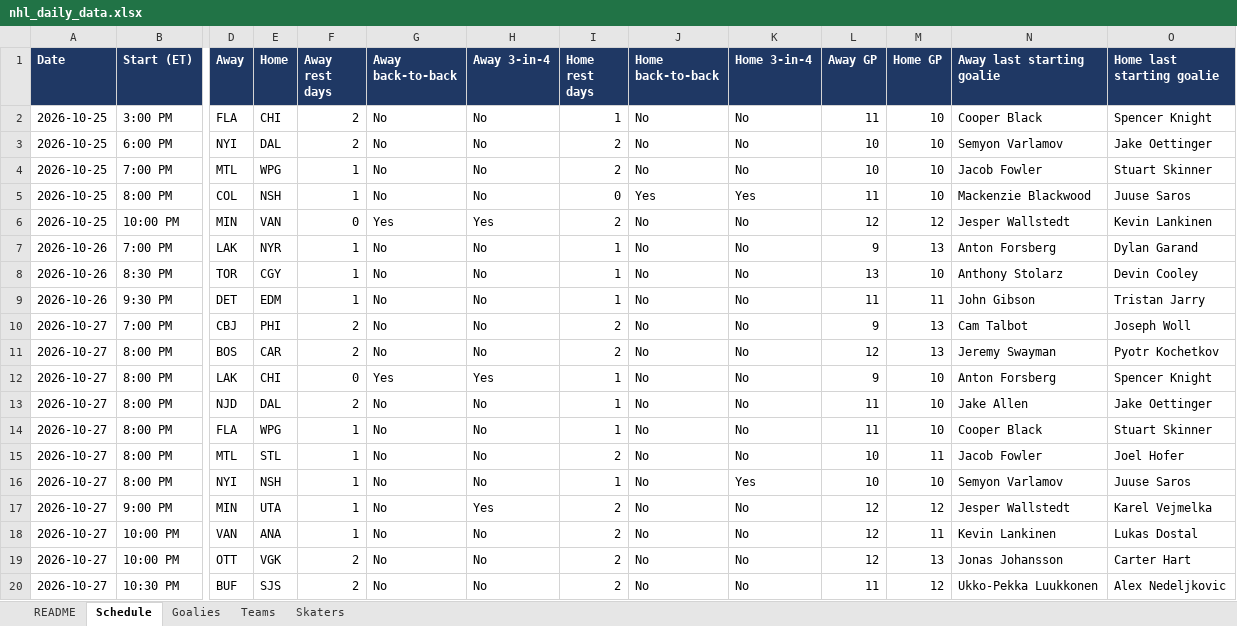
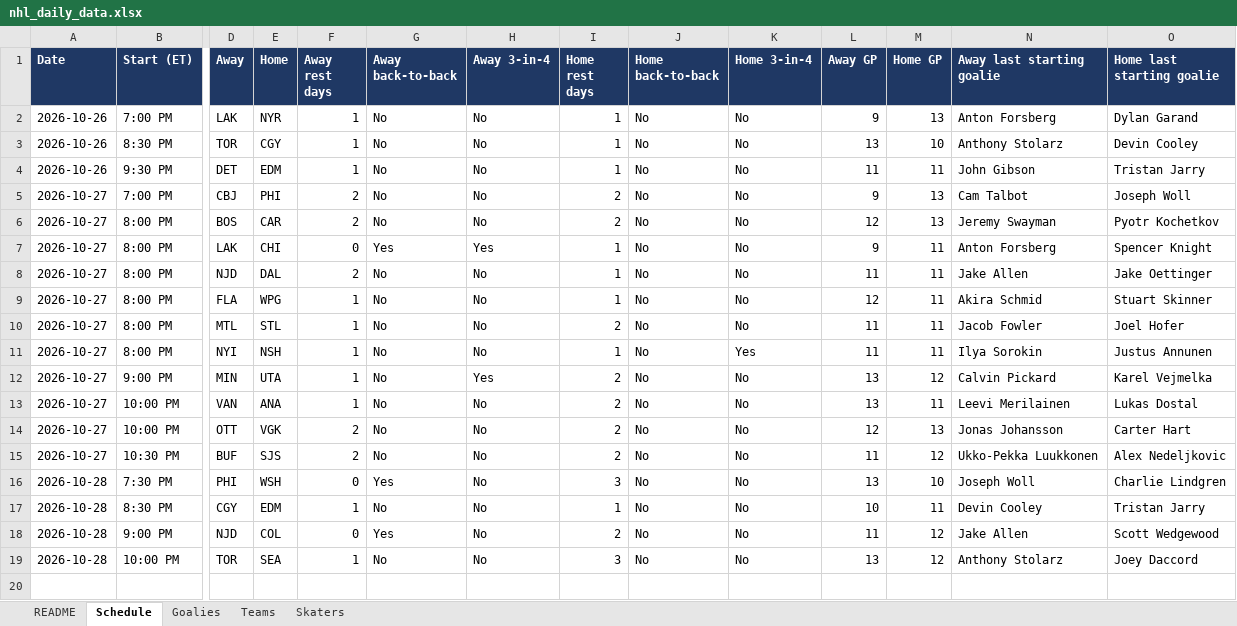
Before and after one commit to vimmer77/nhl-data, an Excel workbook: output/nhl_daily_data.xlsx, sheet Schedule, drawn as a sheet; only a part is shown, gaps mark what is left out; values as stored, in another font and other column widths than the file's, no borders; removed rows and columns are numbered as before the commit, all else as after; rows hold the shown columns only; the diff names each change by its address in the sheet, - before the commit and + after, or states it on an @@ line.

```diff
--- a/output/nhl_daily_data.xlsx (sheet Schedule)
+++ b/output/nhl_daily_data.xlsx (sheet Schedule)
-row 2: 2026-10-25 | 3:00 PM | FLA | CHI | 2 | No | No | 1 | No | No | 11 | 10 | Cooper Black | Spencer Knight
-row 3: 2026-10-25 | 6:00 PM | NYI | DAL | 2 | No | No | 2 | No | No | 10 | 10 | Semyon Varlamov | Jake Oettinger
-row 4: 2026-10-25 | 7:00 PM | MTL | WPG | 1 | No | No | 2 | No | No | 10 | 10 | Jacob Fowler | Stuart Skinner
-row 5: 2026-10-25 | 8:00 PM | COL | NSH | 1 | No | No | 0 | Yes | Yes | 11 | 10 | Mackenzie Blackwood | Juuse Saros
-row 6: 2026-10-25 | 10:00 PM | MIN | VAN | 0 | Yes | Yes | 2 | No | No | 12 | 12 | Jesper Wallstedt | Kevin Lankinen
-M7:M9 (Home GP): 10
+M7:M9 (Home GP): 11
-L9 (Away GP): 11
+L9 (Away GP): 12
-N9 (Away last starting goalie): Cooper Black
+N9 (Away last starting goalie): Akira Schmid
-L10:L11 (Away GP): 10
+L10:L11 (Away GP): 11
-M11 (Home GP): 10
+M11 (Home GP): 11
-N11 (Away last starting goalie): Semyon Varlamov
+N11 (Away last starting goalie): Ilya Sorokin
-O11 (Home last starting goalie): Juuse Saros
+O11 (Home last starting goalie): Justus Annunen
-L12:L13 (Away GP): 12
+L12:L13 (Away GP): 13
-N12 (Away last starting goalie): Jesper Wallstedt
+N12 (Away last starting goalie): Calvin Pickard
-N13 (Away last starting goalie): Kevin Lankinen
+N13 (Away last starting goalie): Leevi Merilainen
+row 16: 2026-10-28 | 7:30 PM | PHI | WSH | 0 | Yes | No | 3 | No | No | 13 | 10 | Joseph Woll | Charlie Lindgren
+row 17: 2026-10-28 | 8:30 PM | CGY | EDM | 1 | No | No | 1 | No | No | 10 | 11 | Devin Cooley | Tristan Jarry
+row 18: 2026-10-28 | 9:00 PM | NJD | COL | 0 | Yes | No | 2 | No | No | 11 | 12 | Jake Allen | Scott Wedgewood
+row 19: 2026-10-28 | 10:00 PM | TOR | SEA | 1 | No | No | 3 | No | No | 13 | 12 | Anthony Stolarz | Joey Daccord
```
Also changed, not shown: sheet Skaters, sheet Goalies, sheet Teams, sheet README, 11 other files.
